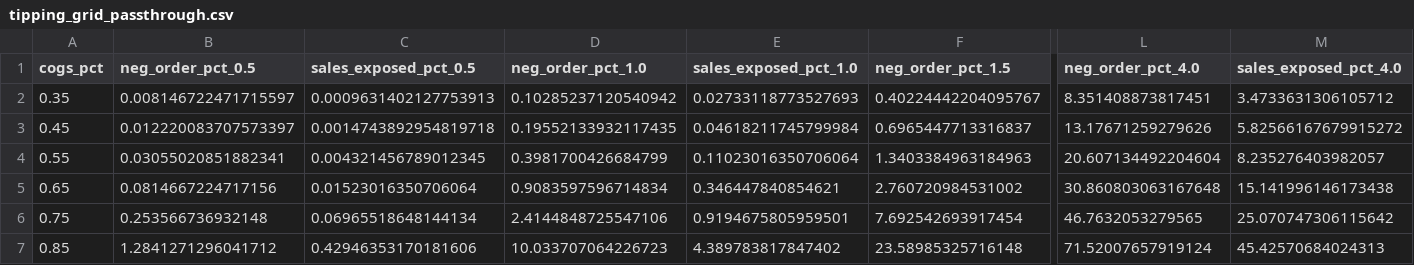
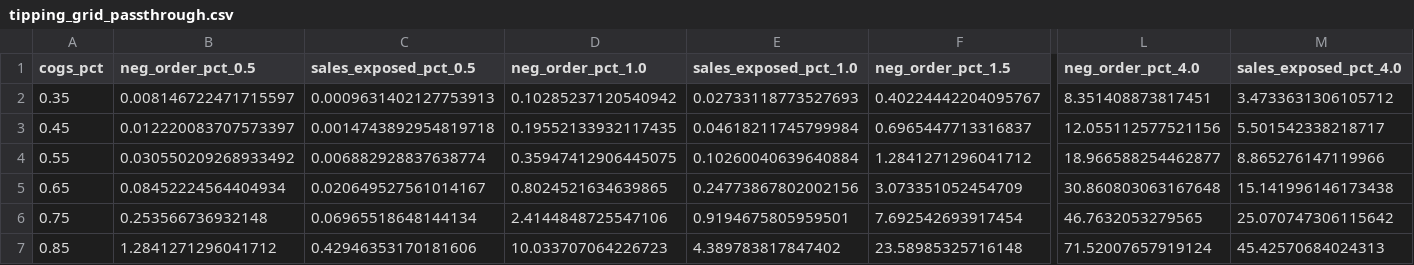
Before and after one commit to MMIR-DS/Cost-To-Serve, a CSV file: outputs/tipping_grid_passthrough.csv, drawn as a sheet; only a part is shown, gaps mark what is left out; the diff covers the shown part only; the diff names each change by its address in the sheet, - before the commit and + after, or states it on an @@ line.

```diff
--- a/outputs/tipping_grid_passthrough.csv
+++ b/outputs/tipping_grid_passthrough.csv
-L3 (neg_order_pct_4.0): 13.17671259279626
+L3 (neg_order_pct_4.0): 12.055112577521156
-M3 (sales_exposed_pct_4.0): 5.82566167679915272
+M3 (sales_exposed_pct_4.0): 5.501542338218717
-B4 (neg_order_pct_0.5): 0.03055020851882341
+B4 (neg_order_pct_0.5): 0.030550209268933492
-C4 (sales_exposed_pct_0.5): 0.004321456789012345
+C4 (sales_exposed_pct_0.5): 0.006882928837638774
-D4 (neg_order_pct_1.0): 0.3981700426684799
+D4 (neg_order_pct_1.0): 0.35947412906445075
-E4 (sales_exposed_pct_1.0): 0.11023016350706064
+E4 (sales_exposed_pct_1.0): 0.10260040639640884
-F4 (neg_order_pct_1.5): 1.3403384963184963
+F4 (neg_order_pct_1.5): 1.2841271296041712
-L4 (neg_order_pct_4.0): 20.607134492204604
+L4 (neg_order_pct_4.0): 18.966588254462877
-M4 (sales_exposed_pct_4.0): 8.235276403982057
+M4 (sales_exposed_pct_4.0): 8.865276147119966
-B5 (neg_order_pct_0.5): 0.0814667224717156
+B5 (neg_order_pct_0.5): 0.08452224564404934
-C5 (sales_exposed_pct_0.5): 0.01523016350706064
+C5 (sales_exposed_pct_0.5): 0.020649527561014167
-D5 (neg_order_pct_1.0): 0.9083597596714834
+D5 (neg_order_pct_1.0): 0.8024521634639865
-E5 (sales_exposed_pct_1.0): 0.346447840854621
+E5 (sales_exposed_pct_1.0): 0.24773867802002156
-F5 (neg_order_pct_1.5): 2.760720984531002
+F5 (neg_order_pct_1.5): 3.073351052454709
```
Also changed, not shown: 7 edited cells elsewhere in this file, 11 other files.
